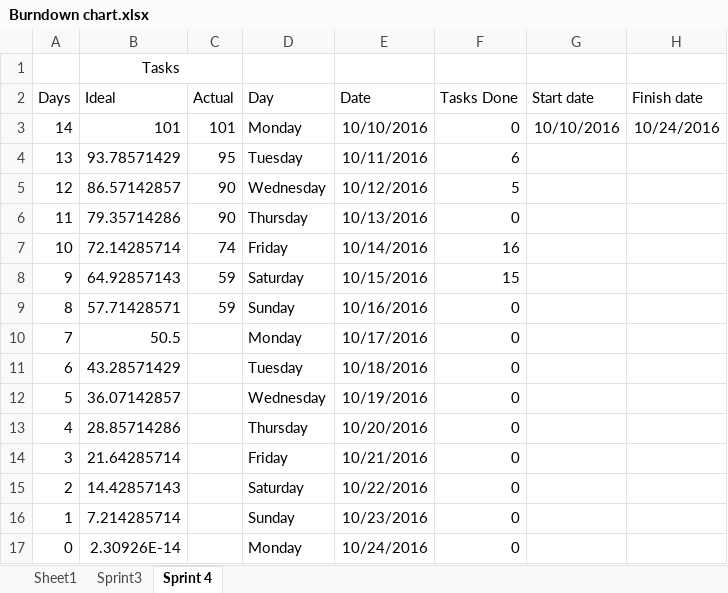
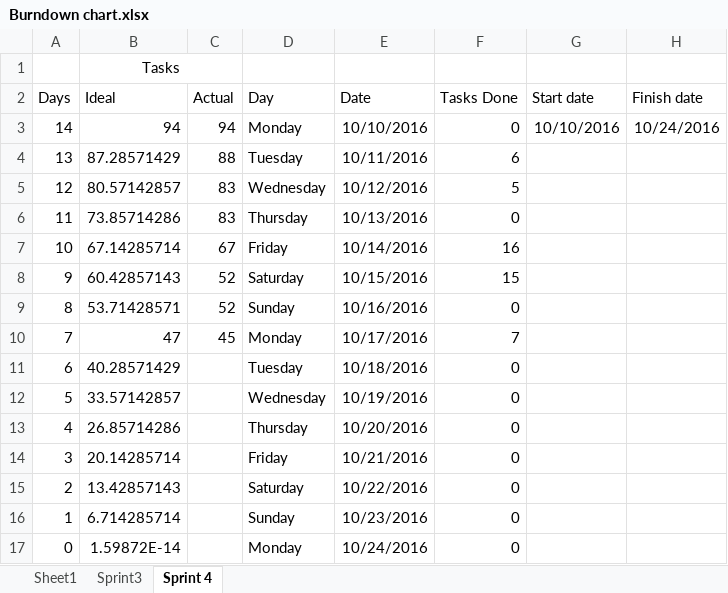
Before and after one commit to gcaba3/IFB299-Group23, an Excel workbook: Burndown chart.xlsx, sheet Sprint 4, drawn as a sheet; values as stored, in another font and other column widths than the file's, no borders; charts and pictures not drawn; the diff names each change by its address in the sheet, - before the commit and + after, or states it on an @@ line.

```diff
--- a/Burndown chart.xlsx (sheet Sprint 4)
+++ b/Burndown chart.xlsx (sheet Sprint 4)
-B3 (Ideal): 101
+B3 (Ideal): 94
-C3 (Actual): 101
+C3 (Actual): 94
-B4 (Ideal): 93.78571429
+B4 (Ideal): 87.28571429
-C4 (Actual): 95
+C4 (Actual): 88
-B5 (Ideal): 86.57142857
+B5 (Ideal): 80.57142857
-C5:C6 (Actual): 90
+C5:C6 (Actual): 83
-B6 (Ideal): 79.35714286
+B6 (Ideal): 73.85714286
-B7 (Ideal): 72.14285714
+B7 (Ideal): 67.14285714
-C7 (Actual): 74
+C7 (Actual): 67
-B8 (Ideal): 64.92857143
+B8 (Ideal): 60.42857143
-C8:C9 (Actual): 59
+C8:C9 (Actual): 52
-B9 (Ideal): 57.71428571
+B9 (Ideal): 53.71428571
-B10 (Ideal): 50.5
+B10 (Ideal): 47
-C10 (Actual): (empty)
+C10 (Actual): 45
-F10 (Tasks Done): 0
+F10 (Tasks Done): 7
-B11 (Ideal): 43.28571429
+B11 (Ideal): 40.28571429
-B12 (Ideal): 36.07142857
+B12 (Ideal): 33.57142857
-B13 (Ideal): 28.85714286
+B13 (Ideal): 26.85714286
-B14 (Ideal): 21.64285714
+B14 (Ideal): 20.14285714
-B15 (Ideal): 14.42857143
+B15 (Ideal): 13.42857143
-B16 (Ideal): 7.214285714
+B16 (Ideal): 6.714285714
-B17 (Ideal): 2.30926E-14
+B17 (Ideal): 1.59872E-14
```
Also changed, not shown: charts or pictures, Task Assignment Sheet.xlsx.
